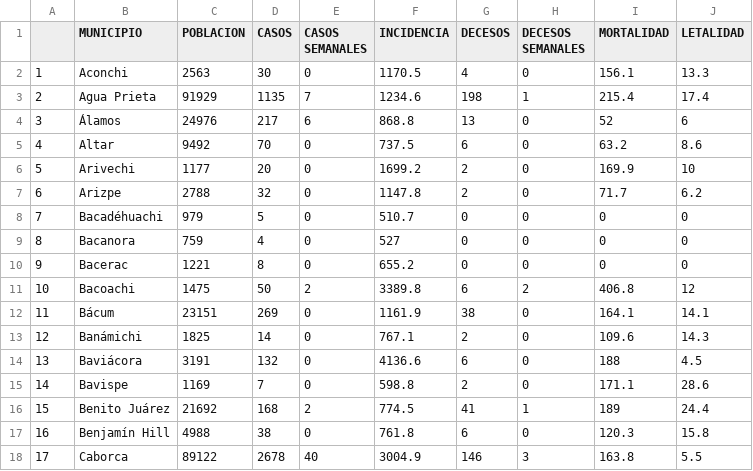
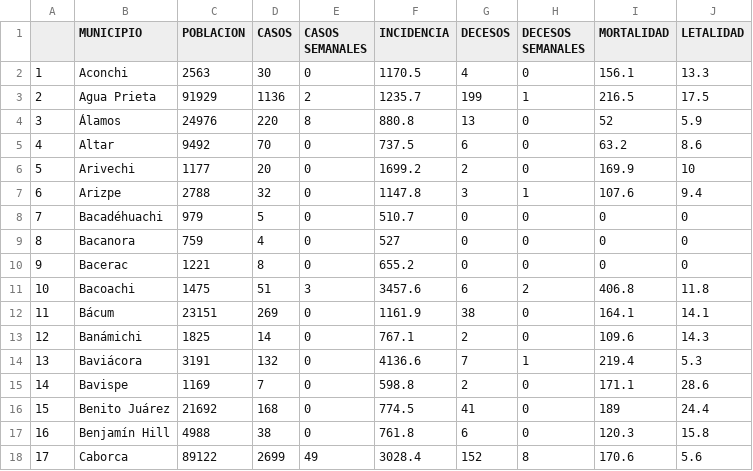
Before and after one commit to dogomoreno/Covid19-Sonora-Municipios, a CSV file: ResultadoCSV/Indicadores-Municipios-Sonora.csv, drawn as a sheet; only a part is shown; the diff covers the shown part only.

```diff
--- a/ResultadoCSV/Indicadores-Municipios-Sonora.csv
+++ b/ResultadoCSV/Indicadores-Municipios-Sonora.csv
@@ -2,7 +2,7 @@
 "1","Aconchi",2563,30,0,1170.5,4,0,156.1,13.3
-"2","Agua Prieta",91929,1135,7,1234.6,198,1,215.4,17.4
-"3","Álamos",24976,217,6,868.8,13,0,52,6
+"2","Agua Prieta",91929,1136,2,1235.7,199,1,216.5,17.5
+"3","Álamos",24976,220,8,880.8,13,0,52,5.9
 "4","Altar",9492,70,0,737.5,6,0,63.2,8.6
 "5","Arivechi",1177,20,0,1699.2,2,0,169.9,10
-"6","Arizpe",2788,32,0,1147.8,2,0,71.7,6.2
+"6","Arizpe",2788,32,0,1147.8,3,1,107.6,9.4
 "7","Bacadéhuachi",979,5,0,510.7,0,0,0,0
@@ -10,9 +10,9 @@
 "9","Bacerac",1221,8,0,655.2,0,0,0,0
-"10","Bacoachi",1475,50,2,3389.8,6,2,406.8,12
+"10","Bacoachi",1475,51,3,3457.6,6,2,406.8,11.8
 "11","Bácum",23151,269,0,1161.9,38,0,164.1,14.1
 "12","Banámichi",1825,14,0,767.1,2,0,109.6,14.3
-"13","Baviácora",3191,132,0,4136.6,6,0,188,4.5
+"13","Baviácora",3191,132,0,4136.6,7,1,219.4,5.3
 "14","Bavispe",1169,7,0,598.8,2,0,171.1,28.6
-"15","Benito Juárez",21692,168,2,774.5,41,1,189,24.4
+"15","Benito Juárez",21692,168,0,774.5,41,0,189,24.4
 "16","Benjamín Hill",4988,38,0,761.8,6,0,120.3,15.8
-"17","Caborca",89122,2678,40,3004.9,146,3,163.8,5.5
+"17","Caborca",89122,2699,49,3028.4,152,8,170.6,5.6
```
Also changed, not shown: 111 edited cells elsewhere in this file, Bases/ST_CasosMunicipalesSonora.csv, Bases/ST_DecesosMunicipalesSonora.csv, 30 other files.
